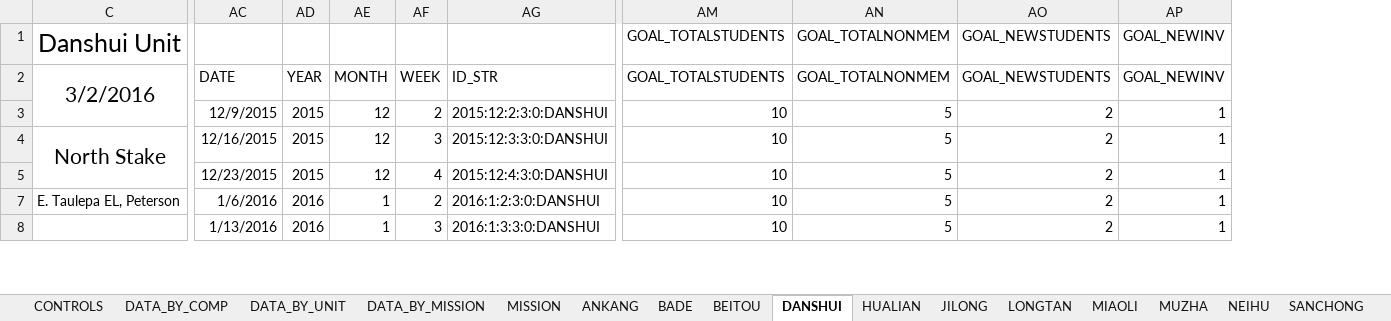
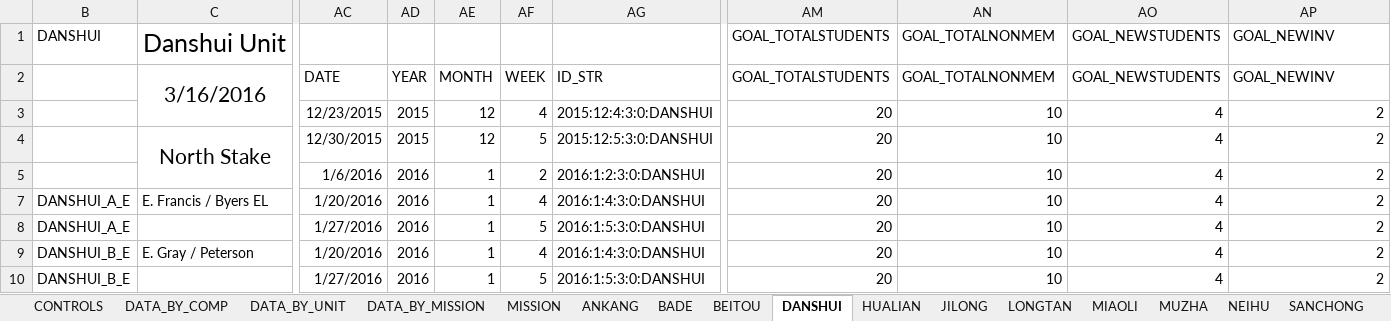
Before and after one commit to taiwantaipeimission/ARPS, an Excel workbook: report_sheet_english.xlsx, sheet DANSHUI, drawn as a sheet; only a part is shown, gaps mark what is left out; values as stored, in another font and other column widths than the file's, no borders; charts and pictures and conditional formats not drawn; removed rows and columns are numbered as before the commit, all else as after; rows hold the shown columns only; the diff covers the shown part only; the diff names each change by its address in the sheet, - before the commit and + after, or states it on an @@ line.

```diff
--- a/report_sheet_english.xlsx (sheet DANSHUI)
+++ b/report_sheet_english.xlsx (sheet DANSHUI)
@@ column B unhidden, row 1: DANSHUI; rows 9-10: DANSHUI_B_E | DANSHUI_B_E @@
+column AM, rows 1-5: GOAL_TOTALSTUDENTS | GOAL_TOTALSTUDENTS | 20 | 20 | 20; rows 9-10: 20 | 20
-column AN, rows 1-8: GOAL_TOTALNONMEM | GOAL_TOTALNONMEM | 5 | 5 | 5 | 5 | 5
+column AO, rows 1-5: GOAL_NEWSTUDENTS | GOAL_NEWSTUDENTS | 4 | 4 | 4; rows 9-10: 4 | 4
-column AP, rows 1-8: GOAL_NEWINV | GOAL_NEWINV | 1 | 1 | 1 | 1 | 1
-AN1:AN2: GOAL_TOTALSTUDENTS
+AN1:AN2: GOAL_TOTALNONMEM
-AP1:AP2: GOAL_NEWSTUDENTS
+AP1:AP2: GOAL_NEWINV
-C2: 3/2/2016
+C2: 3/16/2016
-AC3: 12/9/2015
+AC3: 12/23/2015
-AF3: 2
+AF3: 4
-AG3: 2015:12:2:3:0:DANSHUI
+AG3: 2015:12:4:3:0:DANSHUI
-AC4: 12/16/2015
+AC4: 12/30/2015
-AF4: 3
+AF4: 5
-AG4: 2015:12:3:3:0:DANSHUI
+AG4: 2015:12:5:3:0:DANSHUI
-AC5: 12/23/2015
+AC5: 1/6/2016
-AD5: 2015
+AD5: 2016
-AE5: 12
+AE5: 1
-AF5: 4
+AF5: 2
-AG5: 2015:12:4:3:0:DANSHUI
+AG5: 2016:1:2:3:0:DANSHUI
+row 7: DANSHUI_A_E | E. Francis / Byers EL | 1/20/2016 | 2016 | 1 | 4 | 2016:1:4:3:0:DANSHUI | 20 | 10 | 4 | 2
+row 8: DANSHUI_A_E |  | 1/27/2016 | 2016 | 1 | 5 | 2016:1:5:3:0:DANSHUI | 20 | 10 | 4 | 2
-C9: E. Taulepa EL, Peterson
+C9: E. Gray / Peterson
-AC9: 1/6/2016
+AC9: 1/20/2016
-AF9: 2
+AF9: 4
-AG9: 2016:1:2:3:0:DANSHUI
+AG9: 2016:1:4:3:0:DANSHUI
-AC10: 1/13/2016
+AC10: 1/27/2016
-AF10: 3
+AF10: 5
-AG10: 2016:1:3:3:0:DANSHUI
+AG10: 2016:1:5:3:0:DANSHUI
```
Also changed, not shown: 2 added rows, 2 removed rows, 59 edited cells and cell formats elsewhere in this sheet, sheet DATA_BY_COMP, sheet DATA_BY_UNIT, sheet XINZHUANG, sheet XINDIAN, sheet ZHUBEI, sheet MUZHA, 30 more sheets, formulas that keep their value, hidden cells, charts or pictures, 2 other files.
